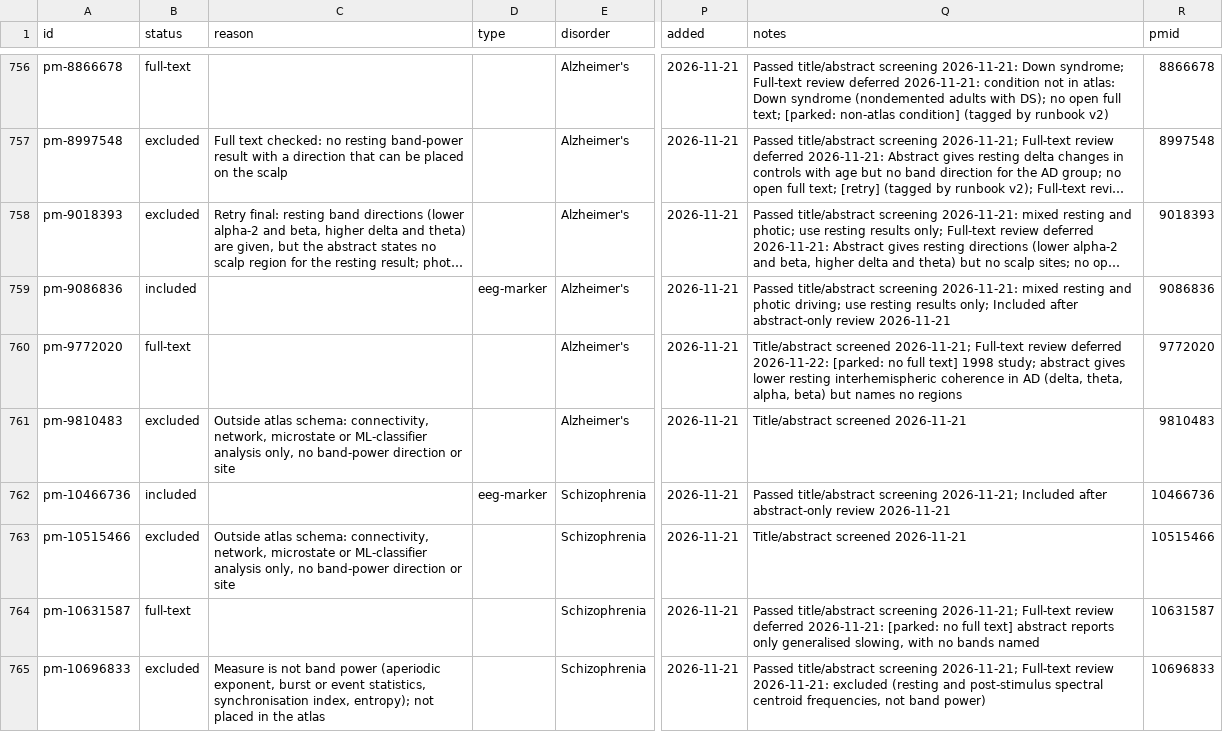
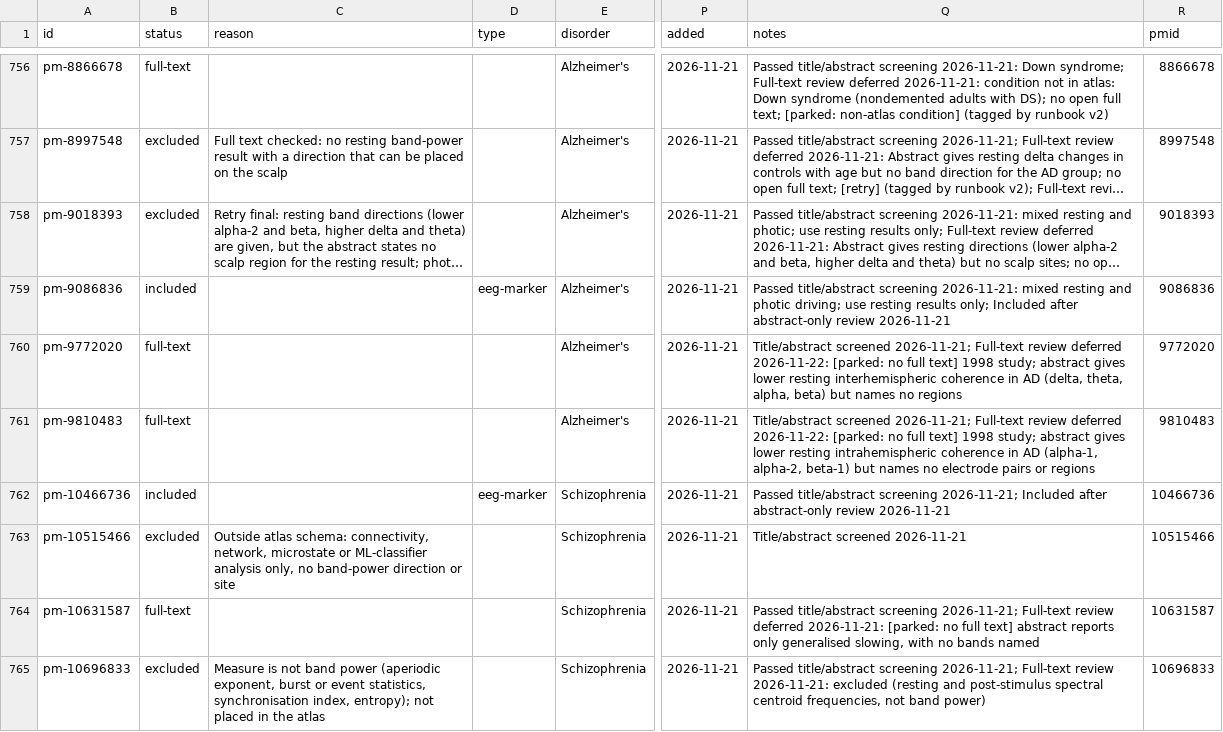
Before and after one commit to farrokh143/eeg-disorder-atlas, a CSV file: data/research-log.csv, drawn as a sheet; only a part is shown, gaps mark what is left out; long unchanged cells end in …; the diff names each change by its address in the sheet, - before the commit and + after, or states it on an @@ line.

```diff
--- a/data/research-log.csv
+++ b/data/research-log.csv
-B761 (status): excluded
+B761 (status): full-text
-C761 (reason): Outside atlas schema: connectivity, network, microstate or ML-classifier analysis only, no band-power direction or site
+C761 (reason): (empty)
-Q761 (notes): Title/abstract screened 2026-11-21
+Q761 (notes): Title/abstract screened 2026-11-21; Full-text review deferred 2026-11-22: [parked: no full text] 1998 study; abstract gives lower resting intrahemispheric coherence in AD (alpha-1, alpha-2, beta-1) but names no electrode pairs or regions
```
Also changed, not shown: 1 other file.
